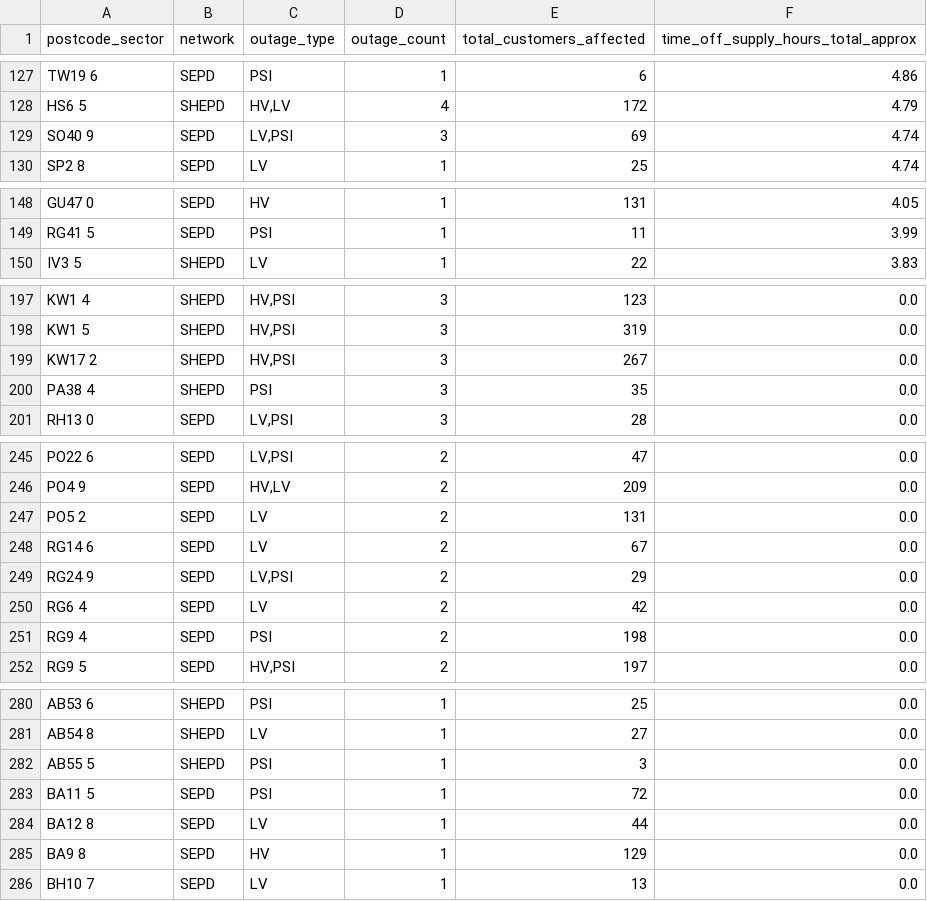
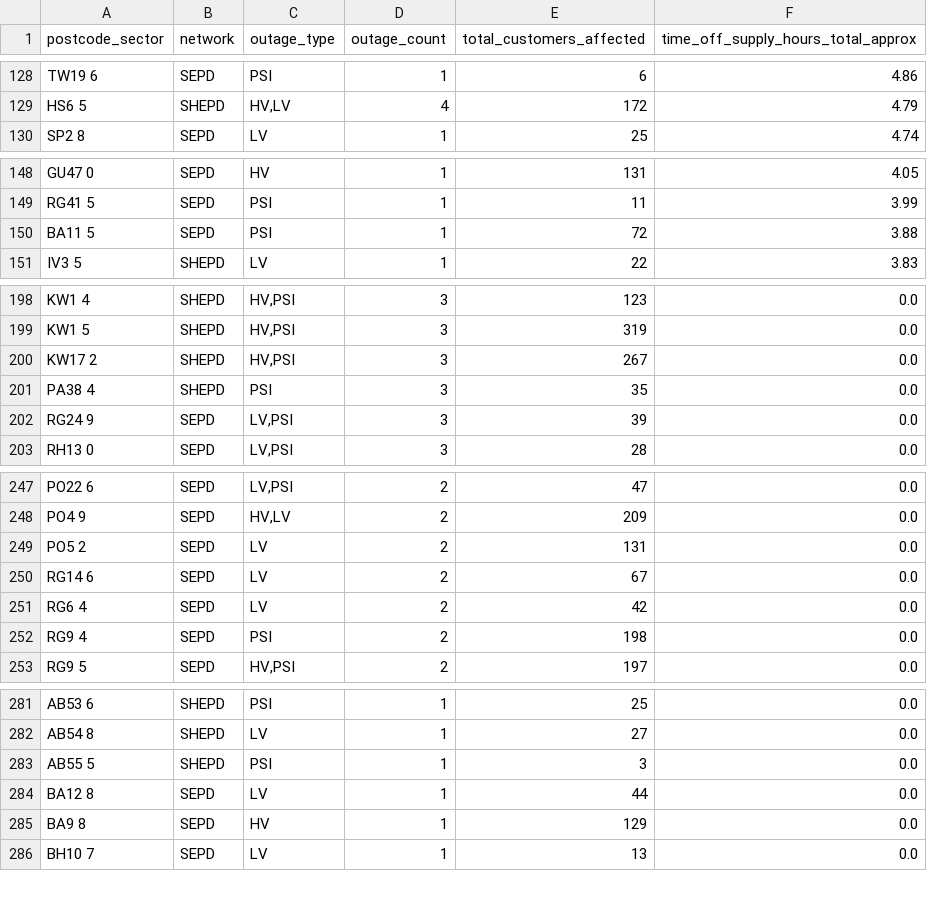
Before and after one commit to hatch-sse/powercuts-mvp, a CSV file: data/exports/sectors/postcode_sectors_2026-10.csv, drawn as a sheet; only a part is shown, gaps mark what is left out; the diff covers the shown part only.

```diff
--- a/data/exports/sectors/postcode_sectors_2026-10.csv
+++ b/data/exports/sectors/postcode_sectors_2026-10.csv
@@ -128,3 +129,2 @@ TW19 6,SEPD,PSI,1,6,4.86
 HS6 5,SHEPD,"HV,LV",4,172,4.79
-SO40 9,SEPD,"LV,PSI",3,69,4.74
 SP2 8,SEPD,LV,1,25,4.74
@@ -149,2 +149,3 @@ GU47 0,SEPD,HV,1,131,4.05
 RG41 5,SEPD,PSI,1,11,3.99
+BA11 5,SEPD,PSI,1,72,3.88
 IV3 5,SHEPD,LV,1,22,3.83
@@ -200,2 +201,3 @@ KW17 2,SHEPD,"HV,PSI",3,267,0.0
 PA38 4,SHEPD,PSI,3,35,0.0
+RG24 9,SEPD,"LV,PSI",3,39,0.0
 RH13 0,SEPD,"LV,PSI",3,28,0.0
@@ -248,3 +250,2 @@ PO5 2,SEPD,LV,2,131,0.0
 RG14 6,SEPD,LV,2,67,0.0
-RG24 9,SEPD,"LV,PSI",2,29,0.0
 RG6 4,SEPD,LV,2,42,0.0
@@ -282,3 +283,2 @@ AB54 8,SHEPD,LV,1,27,0.0
 AB55 5,SHEPD,PSI,1,3,0.0
-BA11 5,SEPD,PSI,1,72,0.0
 BA12 8,SEPD,LV,1,44,0.0
```
Also changed, not shown: 6 added rows, 2 removed rows and 2 edited cells elsewhere in this file, data/exports/monthly/postcodes_2026-10.csv, data/exports/monthly/postcodes_current_month.csv, 8 other files.
